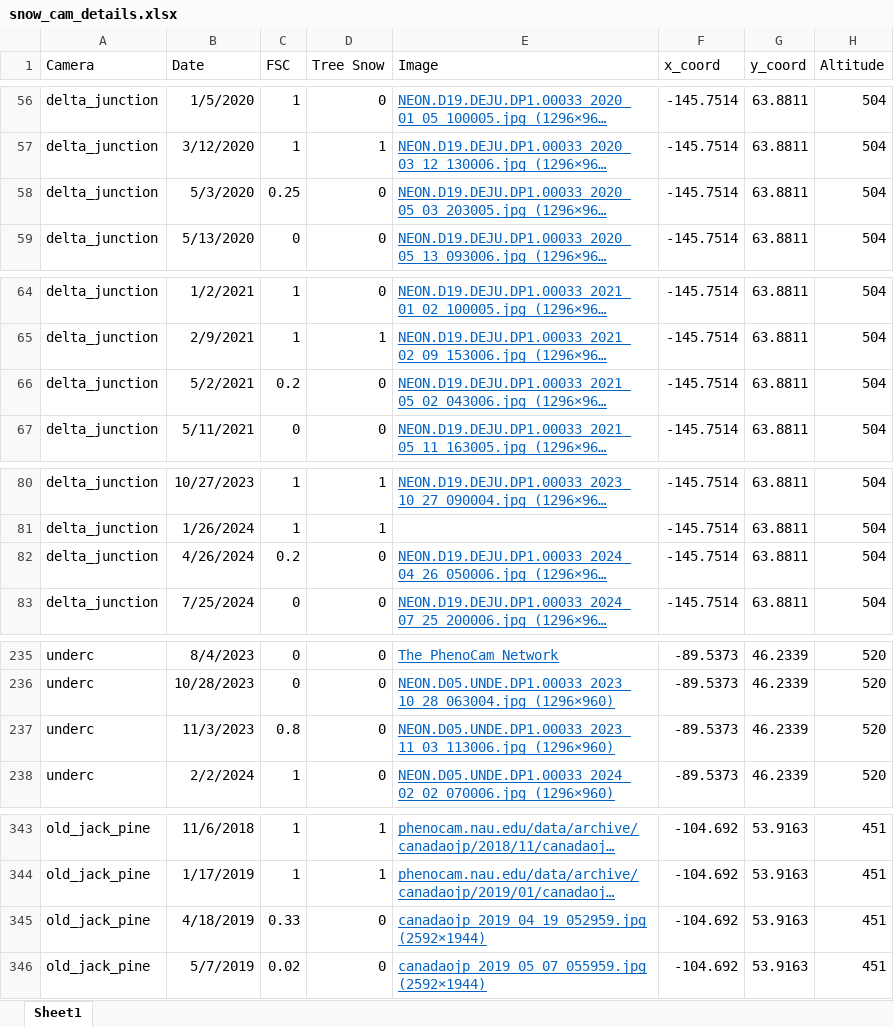
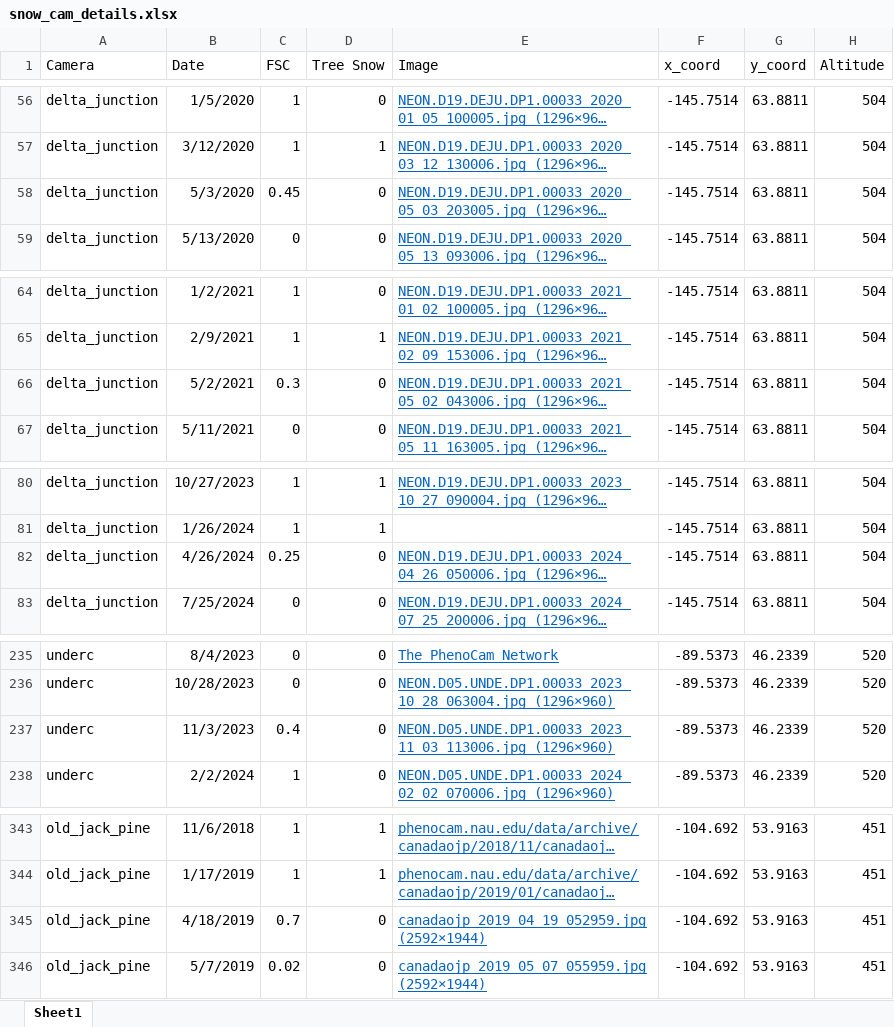
Before and after one commit to thomaslaraia/Snowstradamus, an Excel workbook: snow_cam_details.xlsx, sheet Sheet1, drawn as a sheet; only a part is shown, gaps mark what is left out; long unchanged cells end in …; values as stored, in another font and other column widths than the file's, no borders; the diff names each change by its address in the sheet, - before the commit and + after, or states it on an @@ line.

```diff
--- a/snow_cam_details.xlsx (sheet Sheet1)
+++ b/snow_cam_details.xlsx (sheet Sheet1)
-C58 (FSC): 0.25
+C58 (FSC): 0.45
-C66 (FSC): 0.2
+C66 (FSC): 0.3
-C82 (FSC): 0.2
+C82 (FSC): 0.25
-C237 (FSC): 0.8
+C237 (FSC): 0.4
-C345 (FSC): 0.33
+C345 (FSC): 0.7
```
Also changed, not shown: snow_timeline.xlsx, 4 other files.
